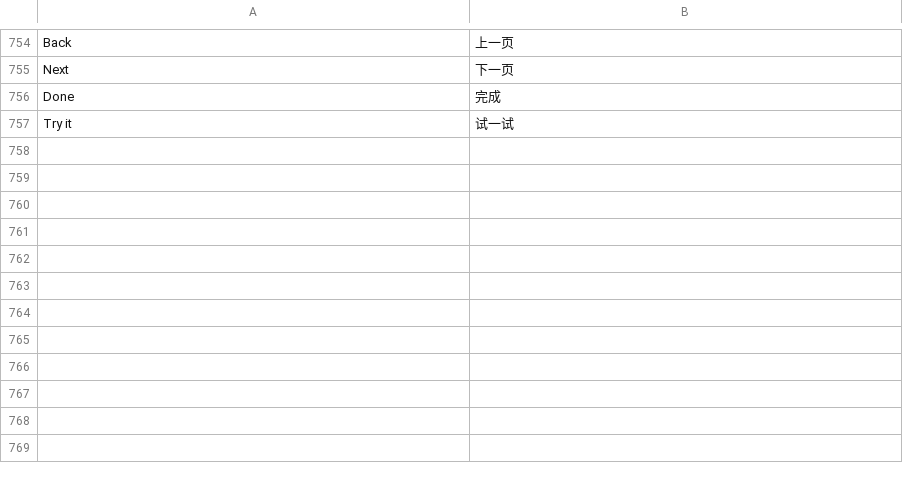
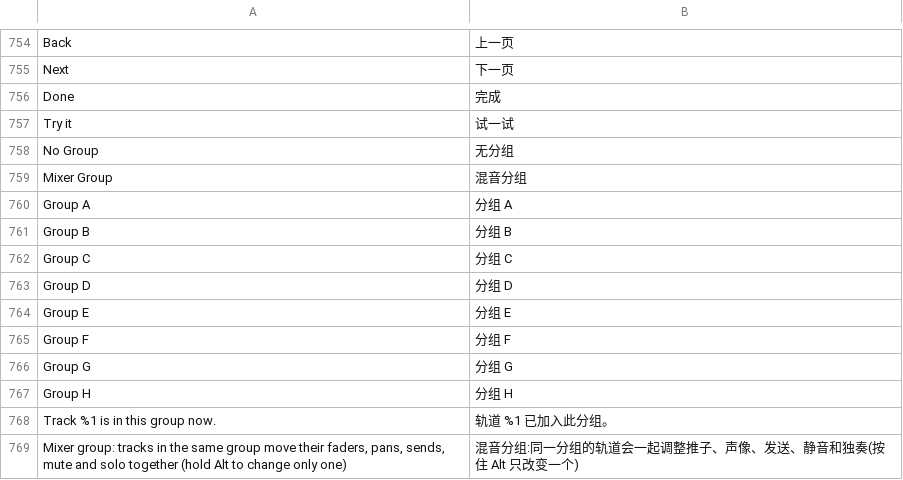
Before and after one commit to SegFault777/MiniDAW-Test, a TSV file: translations/zh_CN.tsv, drawn as a sheet; only a part is shown, gaps mark what is left out; the diff names each change by its address in the sheet, - before the commit and + after, or states it on an @@ line.

```diff
--- a/translations/zh_CN.tsv
+++ b/translations/zh_CN.tsv
+row 758: No Group | 无分组
+row 759: Mixer Group | 混音分组
+row 760: Group A | 分组 A
+row 761: Group B | 分组 B
+row 762: Group C | 分组 C
+row 763: Group D | 分组 D
+row 764: Group E | 分组 E
+row 765: Group F | 分组 F
+row 766: Group G | 分组 G
+row 767: Group H | 分组 H
+row 768: Track %1 is in this group now. | 轨道 %1 已加入此分组。
+row 769: Mixer group: tracks in the same group move their faders, pans, sends, mute and solo together (hold Alt to change only one) | 混音分组:同一分组的轨道会一起调整推子、声像、发送、静音和独奏(按住 Alt 只改变一个)
```
Also changed, not shown: translations/es.tsv, translations/ja.tsv, 16 other files.
